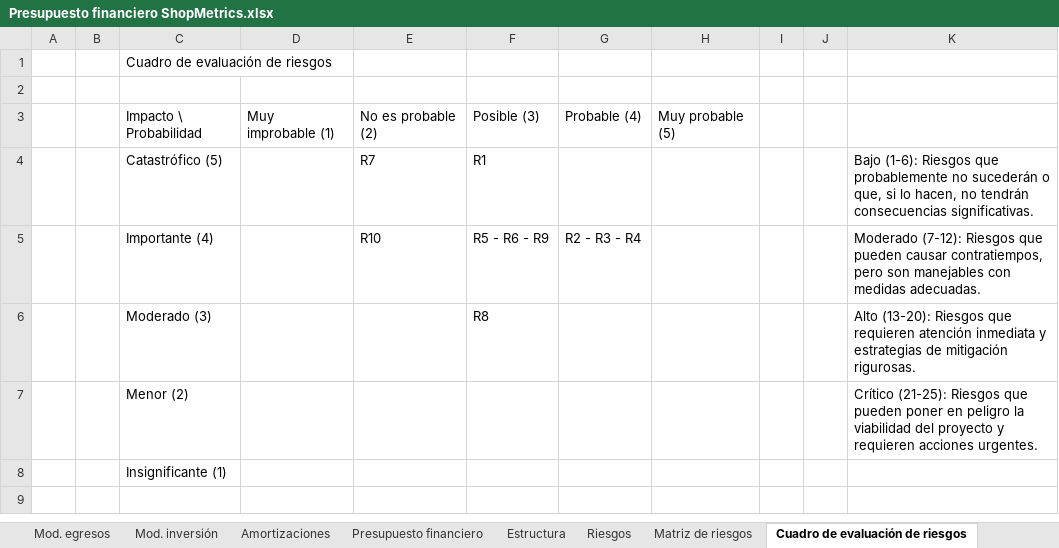
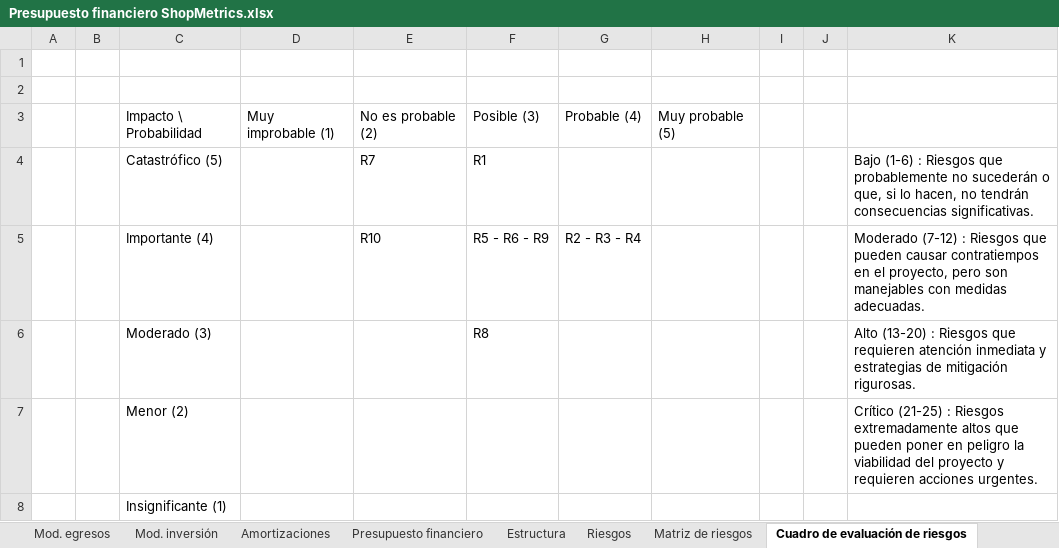
Before and after one commit to javieravellanedaa/ShopMetrics-Negocio, an Excel workbook: documento/Presupuesto financiero ShopMetrics.xlsx, sheet Cuadro de evaluación de riesgos, drawn as a sheet; values as stored, in another font and other column widths than the file's, no cell formats; charts and pictures not drawn; the diff names each change by its address in the sheet, - before the commit and + after, or states it on an @@ line.

```diff
--- a/documento/Presupuesto financiero ShopMetrics.xlsx (sheet Cuadro de evaluación de riesgos)
+++ b/documento/Presupuesto financiero ShopMetrics.xlsx (sheet Cuadro de evaluación de riesgos)
-C1: Cuadro de evaluación de riesgos
+C1: (empty)
-K4: Bajo (1-6): Riesgos que…
+K4: Bajo (1-6) : Riesgos que…
-K5: Moderado (7-12): Riesgos que pueden causar contratiempos, pero son…
+K5: Moderado (7-12) : Riesgos que pueden causar contratiempos en el proyecto, pero son…
-K6: Alto (13-20): Riesgos que…
+K6: Alto (13-20) : Riesgos que…
-K7: Crítico (21-25): Riesgos que pueden…
+K7: Crítico (21-25) : Riesgos extremadamente altos que pueden…
```
Also changed, not shown: cell formats.
